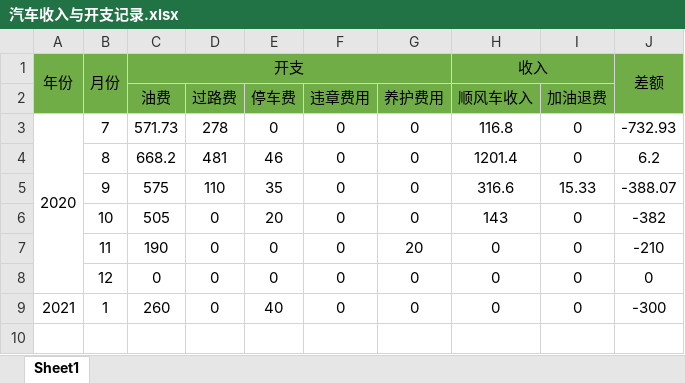
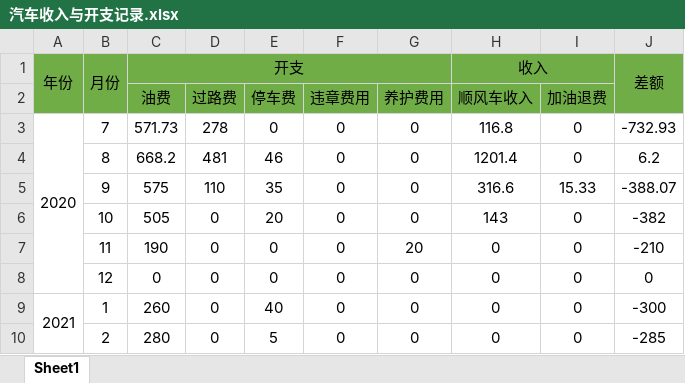
Before and after one commit to hinsshumFamilyFinances/balanceSheet, an Excel workbook: 汽车收入与开支记录.xlsx, sheet Sheet1, drawn as a sheet; values as stored, in another font and other column widths than the file's, no borders; the diff names each change by its address in the sheet, - before the commit and + after, or states it on an @@ line.

```diff
--- a/汽车收入与开支记录.xlsx (sheet Sheet1)
+++ b/汽车收入与开支记录.xlsx (sheet Sheet1)
+A9:A10 merged
+row 10:  | 2 | 280 | 0 | 5 | 0 | 0 | 0 | 0 | -285
```
Also changed, not shown: 净值.xlsx, 资产负债表.xlsx.
